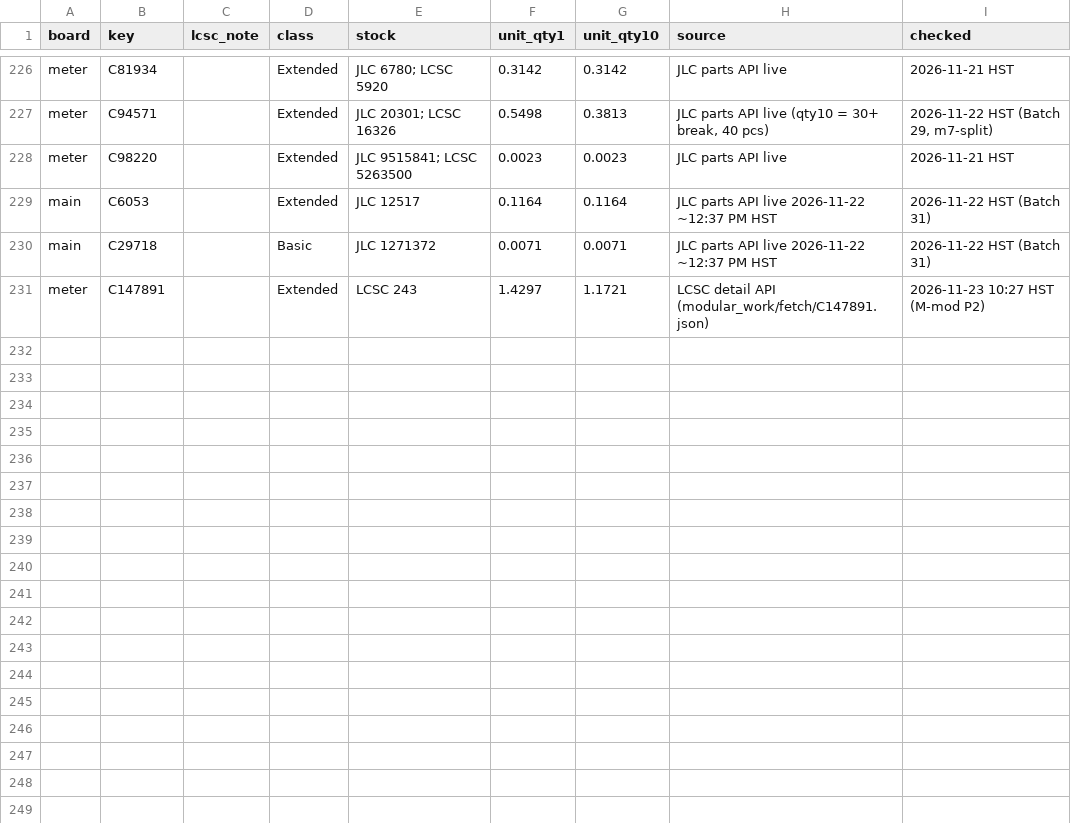
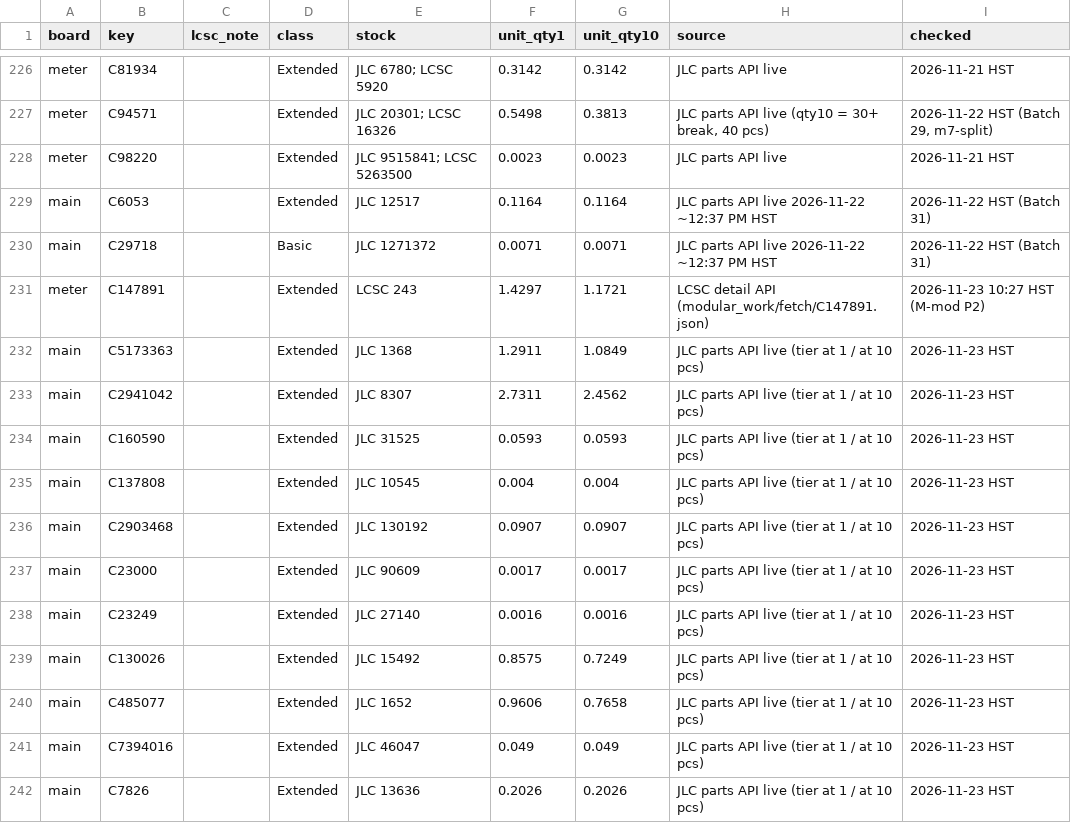
Before and after one commit to Ethan-Poag/blackstart, a CSV file: bom/lcsc_prices.csv, drawn as a sheet; only a part is shown, gaps mark what is left out; the diff names each change by its address in the sheet, - before the commit and + after, or states it on an @@ line.

```diff
--- a/bom/lcsc_prices.csv
+++ b/bom/lcsc_prices.csv
+row 232: main | C5173363 |  | Extended | JLC 1368 | 1.2911 | 1.0849 | JLC parts API live (tier at 1 / at 10 pcs) | 2026-11-23 HST
+row 233: main | C2941042 |  | Extended | JLC 8307 | 2.7311 | 2.4562 | JLC parts API live (tier at 1 / at 10 pcs) | 2026-11-23 HST
+row 234: main | C160590 |  | Extended | JLC 31525 | 0.0593 | 0.0593 | JLC parts API live (tier at 1 / at 10 pcs) | 2026-11-23 HST
+row 235: main | C137808 |  | Extended | JLC 10545 | 0.004 | 0.004 | JLC parts API live (tier at 1 / at 10 pcs) | 2026-11-23 HST
+row 236: main | C2903468 |  | Extended | JLC 130192 | 0.0907 | 0.0907 | JLC parts API live (tier at 1 / at 10 pcs) | 2026-11-23 HST
+row 237: main | C23000 |  | Extended | JLC 90609 | 0.0017 | 0.0017 | JLC parts API live (tier at 1 / at 10 pcs) | 2026-11-23 HST
+row 238: main | C23249 |  | Extended | JLC 27140 | 0.0016 | 0.0016 | JLC parts API live (tier at 1 / at 10 pcs) | 2026-11-23 HST
+row 239: main | C130026 |  | Extended | JLC 15492 | 0.8575 | 0.7249 | JLC parts API live (tier at 1 / at 10 pcs) | 2026-11-23 HST
+row 240: main | C485077 |  | Extended | JLC 1652 | 0.9606 | 0.7658 | JLC parts API live (tier at 1 / at 10 pcs) | 2026-11-23 HST
+row 241: main | C7394016 |  | Extended | JLC 46047 | 0.049 | 0.049 | JLC parts API live (tier at 1 / at 10 pcs) | 2026-11-23 HST
+row 242: main | C7826 |  | Extended | JLC 13636 | 0.2026 | 0.2026 | JLC parts API live (tier at 1 / at 10 pcs) | 2026-11-23 HST
```
Also changed, not shown: bom/genctl_main_bom.csv, docs/genctl_bom.csv, 25 other files.
